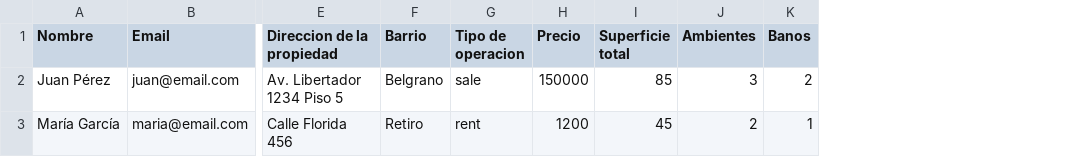
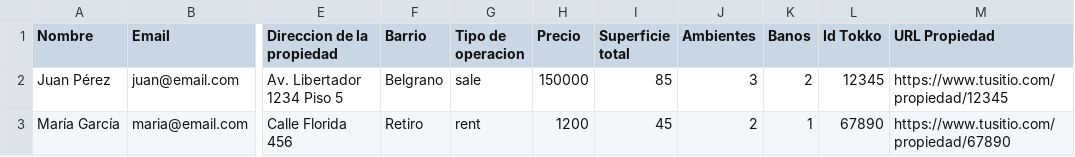
Before and after one commit to LichiRodriguez/ReportePropietarios, a CSV file: public/plantilla_propietarios.csv, drawn as a sheet; only a part is shown, gaps mark what is left out; the diff names each change by its address in the sheet, - before the commit and + after, or states it on an @@ line.

```diff
--- a/public/plantilla_propietarios.csv
+++ b/public/plantilla_propietarios.csv
+column L (Id Tokko), rows 2-3: 12345 | 67890
+column M (URL Propiedad), rows 2-3: https://www.tusitio.com/propiedad/12345 | https://www.tusitio.com/propiedad/67890
```
Also changed, not shown: 8 other files.
